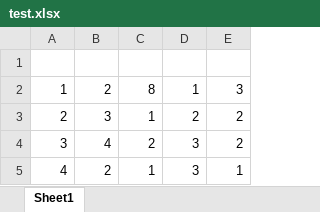
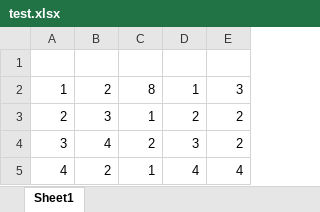
Before and after one commit to ikamal97/IEMS-Phase-1, an Excel workbook: test.xlsx, sheet Sheet1, drawn as a sheet; values as stored, in another font and other column widths than the file's, no borders; the diff names each change by its address in the sheet, - before the commit and + after, or states it on an @@ line.

```diff
--- a/test.xlsx (sheet Sheet1)
+++ b/test.xlsx (sheet Sheet1)
-D5: 3
+D5: 4
-E5: 1
+E5: 4
```
Also changed, not shown: 3 other files.
